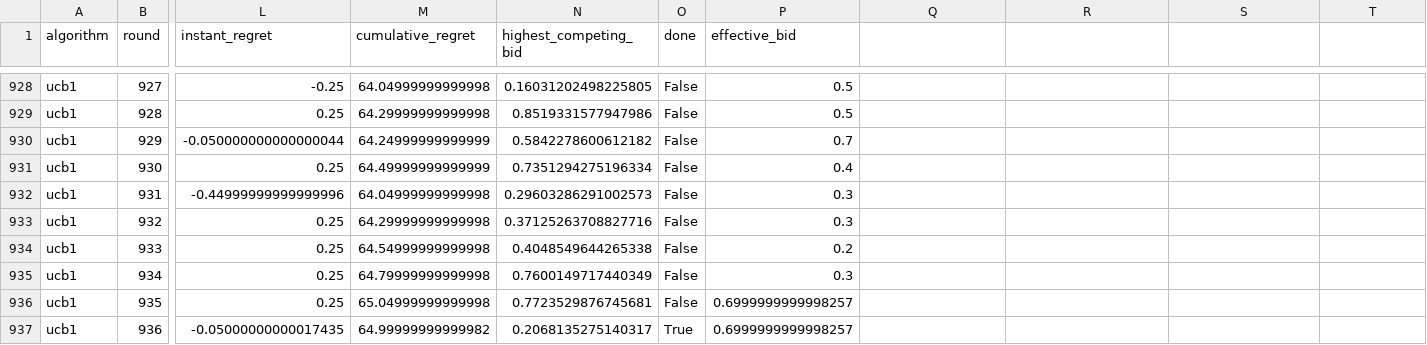
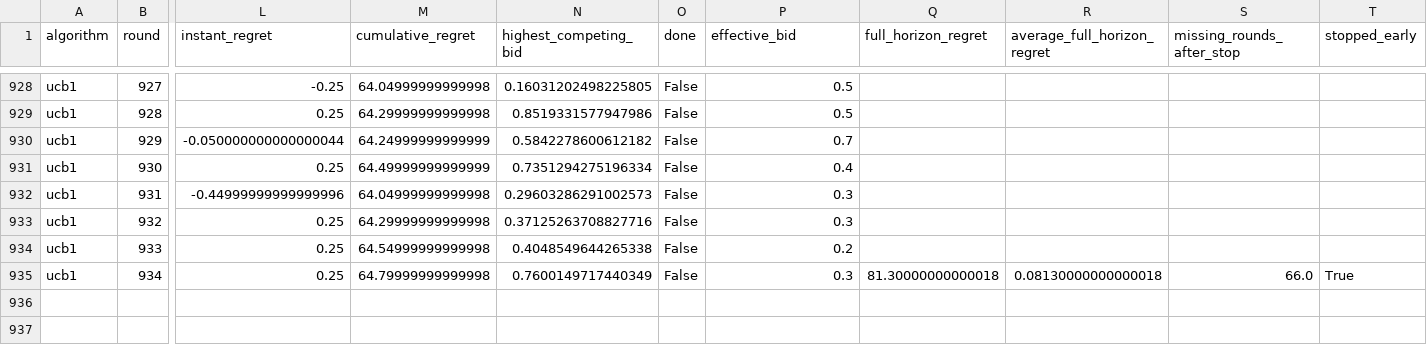
Before and after one commit to FoadZahediLabaf/OnlineAdvertisingBiddingStrategy, a CSV file: results/raw/req1_ucb1.csv, drawn as a sheet; only a part is shown, gaps mark what is left out; rows hold the shown columns only; the diff names each change by its address in the sheet, - before the commit and + after, or states it on an @@ line.

```diff
--- a/results/raw/req1_ucb1.csv
+++ b/results/raw/req1_ucb1.csv
-Q1: (empty)
+Q1: full_horizon_regret
-R1: (empty)
+R1: average_full_horizon_regret
-S1: (empty)
+S1: missing_rounds_after_stop
-T1: (empty)
+T1: stopped_early
-Q935 (full_horizon_regret): (empty)
+Q935 (full_horizon_regret): 81.30000000000018
-R935 (average_full_horizon_regret): (empty)
+R935 (average_full_horizon_regret): 0.08130000000000018
-S935 (missing_rounds_after_stop): (empty)
+S935 (missing_rounds_after_stop): 66.0
-T935 (stopped_early): (empty)
+T935 (stopped_early): True
-row 936: ucb1 | 935 | 0.25 | 65.04999999999998 | 0.7723529876745681 | False | 0.6999999999998257
-row 937: ucb1 | 936 | -0.05000000000017435 | 64.99999999999982 | 0.2068135275140317 | True | 0.6999999999998257
```
Also changed, not shown: results/raw/req1_budgeted_ucb.csv, 23 other files.
